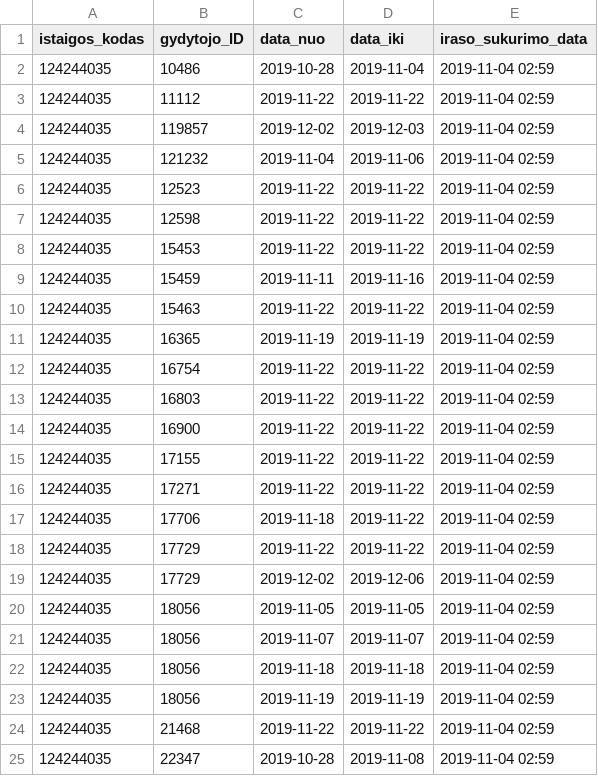
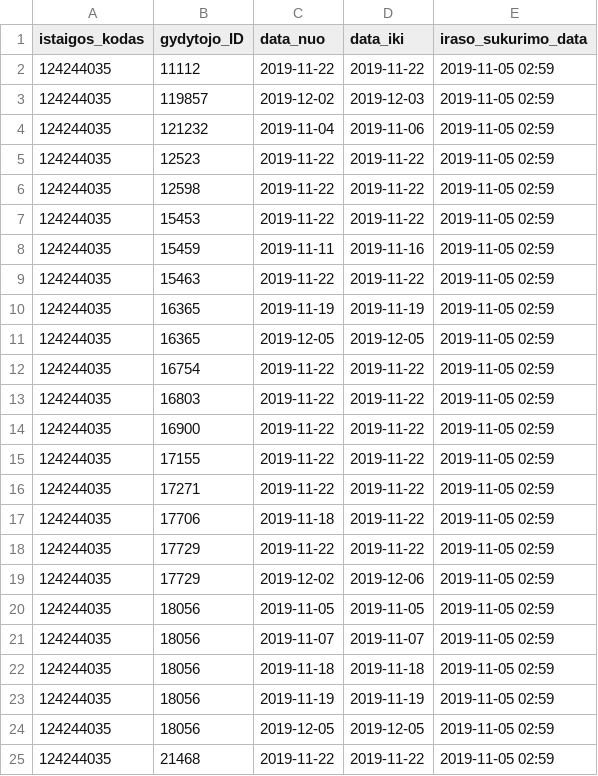
Before and after one commit to vilnius/antakalnio-poliklinika, a CSV file: 124244035_doctors_excluded.csv, drawn as a sheet; only a part is shown; the diff covers the shown part only.

```diff
--- a/124244035_doctors_excluded.csv
+++ b/124244035_doctors_excluded.csv
@@ -1,25 +1,25 @@
 istaigos_kodas;gydytojo_ID;data_nuo;data_iki;iraso_sukurimo_data
-124244035;10486;2019-10-28;2019-11-04;2019-11-04 02:59
-124244035;11112;2019-11-22;2019-11-22;2019-11-04 02:59
-124244035;119857;2019-12-02;2019-12-03;2019-11-04 02:59
-124244035;121232;2019-11-04;2019-11-06;2019-11-04 02:59
-124244035;12523;2019-11-22;2019-11-22;2019-11-04 02:59
-124244035;12598;2019-11-22;2019-11-22;2019-11-04 02:59
-124244035;15453;2019-11-22;2019-11-22;2019-11-04 02:59
-124244035;15459;2019-11-11;2019-11-16;2019-11-04 02:59
-124244035;15463;2019-11-22;2019-11-22;2019-11-04 02:59
-124244035;16365;2019-11-19;2019-11-19;2019-11-04 02:59
-124244035;16754;2019-11-22;2019-11-22;2019-11-04 02:59
-124244035;16803;2019-11-22;2019-11-22;2019-11-04 02:59
-124244035;16900;2019-11-22;2019-11-22;2019-11-04 02:59
-124244035;17155;2019-11-22;2019-11-22;2019-11-04 02:59
-124244035;17271;2019-11-22;2019-11-22;2019-11-04 02:59
-124244035;17706;2019-11-18;2019-11-22;2019-11-04 02:59
-124244035;17729;2019-11-22;2019-11-22;2019-11-04 02:59
-124244035;17729;2019-12-02;2019-12-06;2019-11-04 02:59
-124244035;18056;2019-11-05;2019-11-05;2019-11-04 02:59
-124244035;18056;2019-11-07;2019-11-07;2019-11-04 02:59
-124244035;18056;2019-11-18;2019-11-18;2019-11-04 02:59
-124244035;18056;2019-11-19;2019-11-19;2019-11-04 02:59
-124244035;21468;2019-11-22;2019-11-22;2019-11-04 02:59
-124244035;22347;2019-10-28;2019-11-08;2019-11-04 02:59
+124244035;11112;2019-11-22;2019-11-22;2019-11-05 02:59
+124244035;119857;2019-12-02;2019-12-03;2019-11-05 02:59
+124244035;121232;2019-11-04;2019-11-06;2019-11-05 02:59
+124244035;12523;2019-11-22;2019-11-22;2019-11-05 02:59
+124244035;12598;2019-11-22;2019-11-22;2019-11-05 02:59
+124244035;15453;2019-11-22;2019-11-22;2019-11-05 02:59
+124244035;15459;2019-11-11;2019-11-16;2019-11-05 02:59
+124244035;15463;2019-11-22;2019-11-22;2019-11-05 02:59
+124244035;16365;2019-11-19;2019-11-19;2019-11-05 02:59
+124244035;16365;2019-12-05;2019-12-05;2019-11-05 02:59
+124244035;16754;2019-11-22;2019-11-22;2019-11-05 02:59
+124244035;16803;2019-11-22;2019-11-22;2019-11-05 02:59
+124244035;16900;2019-11-22;2019-11-22;2019-11-05 02:59
+124244035;17155;2019-11-22;2019-11-22;2019-11-05 02:59
+124244035;17271;2019-11-22;2019-11-22;2019-11-05 02:59
+124244035;17706;2019-11-18;2019-11-22;2019-11-05 02:59
+124244035;17729;2019-11-22;2019-11-22;2019-11-05 02:59
+124244035;17729;2019-12-02;2019-12-06;2019-11-05 02:59
+124244035;18056;2019-11-05;2019-11-05;2019-11-05 02:59
+124244035;18056;2019-11-07;2019-11-07;2019-11-05 02:59
+124244035;18056;2019-11-18;2019-11-18;2019-11-05 02:59
+124244035;18056;2019-11-19;2019-11-19;2019-11-05 02:59
+124244035;18056;2019-12-05;2019-12-05;2019-11-05 02:59
+124244035;21468;2019-11-22;2019-11-22;2019-11-05 02:59
```
Also changed, not shown: 117 edited cells elsewhere in this file, 124244035_family_doctors_list.csv, 1 other file.
